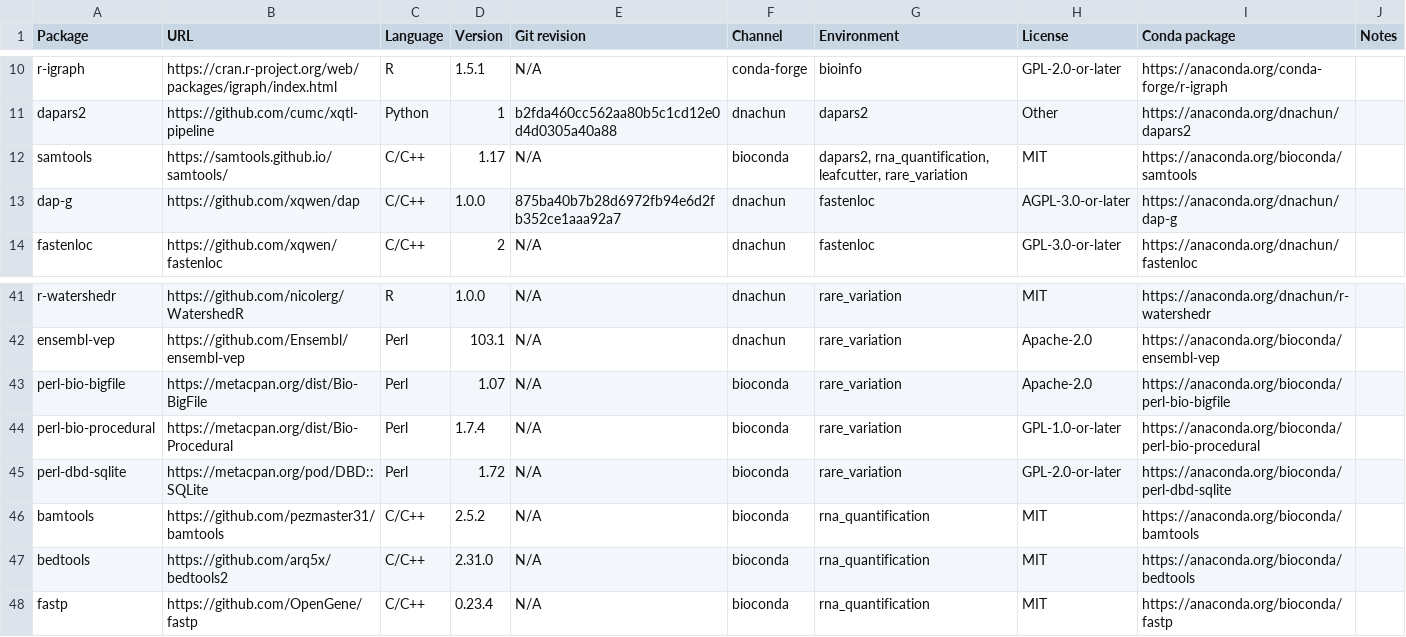
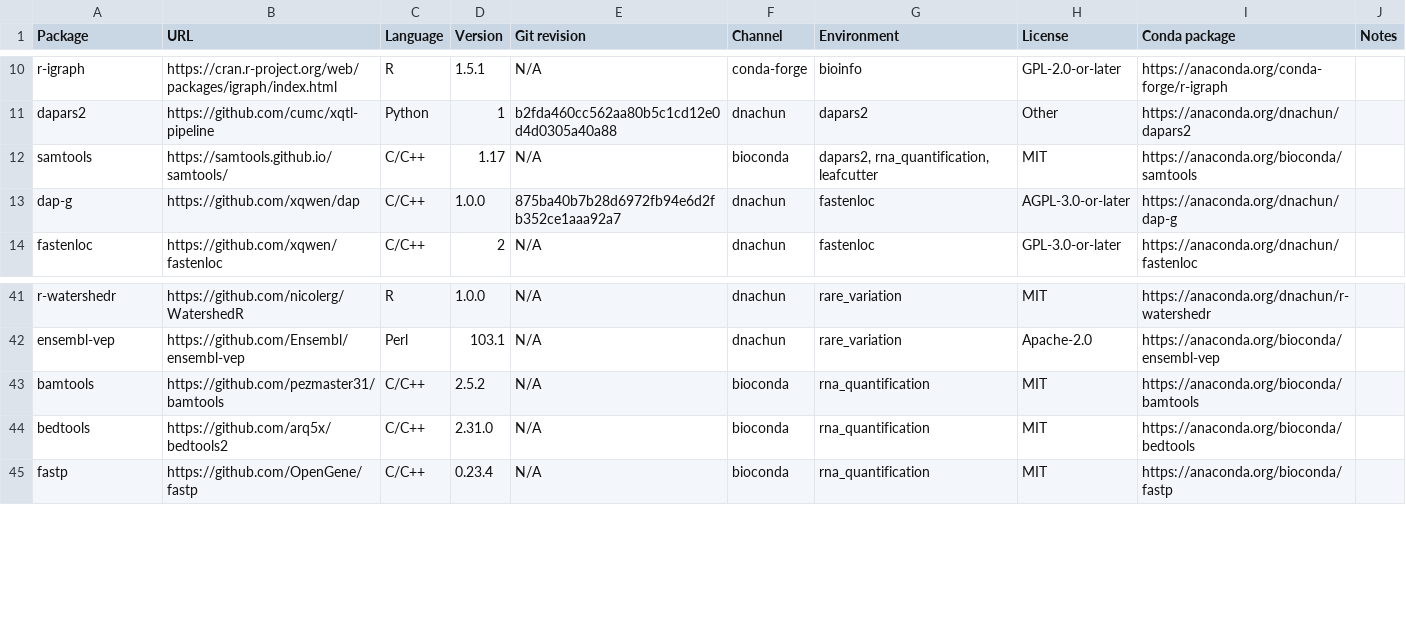
Before and after one commit to cumc/xqtl-protocol, a CSV file: container/containers.csv, drawn as a sheet; only a part is shown, gaps mark what is left out.

Commit message:
simplify update_rare_variation container

```diff
--- a/container/containers.csv
+++ b/container/containers.csv
@@ -11,3 +11,3 @@ r-igraph,https://cran.r-project.org/web/packages/igraph/index.html,R,1.5.1,N/A,c
 dapars2,https://github.com/cumc/xqtl-pipeline,Python,1,b2fda460cc562aa80b5c1cd12e0d4d0305a40a88,dnachun,dapars2,Other,https://anaconda.org/dnachun/dapars2,
-samtools,https://samtools.github.io/samtools/,C/C++,1.17,N/A,bioconda,"dapars2, rna_quantification, leafcutter, rare_variation",MIT,https://anaconda.org/bioconda/samtools,
+samtools,https://samtools.github.io/samtools/,C/C++,1.17,N/A,bioconda,"dapars2, rna_quantification, leafcutter",MIT,https://anaconda.org/bioconda/samtools,
 dap-g,https://github.com/xqwen/dap,C/C++,1.0.0,875ba40b7b28d6972fb94e6d2fb352ce1aaa92a7,dnachun,fastenloc,AGPL-3.0-or-later,https://anaconda.org/dnachun/dap-g,
@@ -42,5 +42,2 @@ r-watershedr,https://github.com/nicolerg/WatershedR,R,1.0.0,N/A,dnachun,rare_var
 ensembl-vep,https://github.com/Ensembl/ensembl-vep,Perl,103.1,N/A,dnachun,rare_variation,Apache-2.0,https://anaconda.org/bioconda/ensembl-vep,
-perl-bio-bigfile,https://metacpan.org/dist/Bio-BigFile,Perl,1.07,N/A,bioconda,rare_variation,Apache-2.0,https://anaconda.org/bioconda/perl-bio-bigfile,
-perl-bio-procedural,https://metacpan.org/dist/Bio-Procedural,Perl,1.7.4,N/A,bioconda,rare_variation,GPL-1.0-or-later,https://anaconda.org/bioconda/perl-bio-procedural,
-perl-dbd-sqlite,https://metacpan.org/pod/DBD::SQLite,Perl,1.72,N/A,bioconda,rare_variation,GPL-2.0-or-later,https://anaconda.org/bioconda/perl-dbd-sqlite,
 bamtools,https://github.com/pezmaster31/bamtools,C/C++,2.5.2,N/A,bioconda,rna_quantification,MIT,https://anaconda.org/bioconda/bamtools,
```
Also changed, not shown: 1 other file.
